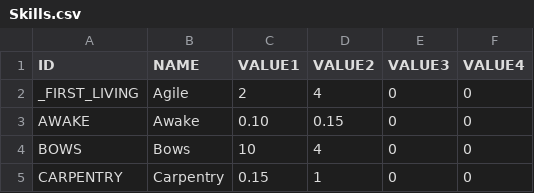
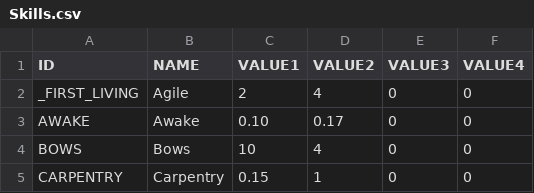
Before and after one commit to zaimoni/RSRevived, a CSV file: PreRelease/Resources/Data/Skills.csv, drawn as a sheet; only a part is shown.

Commit message:
object orientation: Rules::ActorSleepRegen -> Actor::SleepRegen.  Align CSV and source code defaults for the Awake skill, and also make Awake 1 rest faster on a bed compared to unskilled

```diff
--- a/PreRelease/Resources/Data/Skills.csv
+++ b/PreRelease/Resources/Data/Skills.csv
@@ -2,3 +2,3 @@
 "_FIRST_LIVING","Agile",2,4,0,0
-"AWAKE","Awake",0.10,0.15,0,0
+"AWAKE","Awake",0.10,0.17,0,0
 "BOWS","Bows",10,4,0,0
```
Also changed, not shown: 4 other files.
